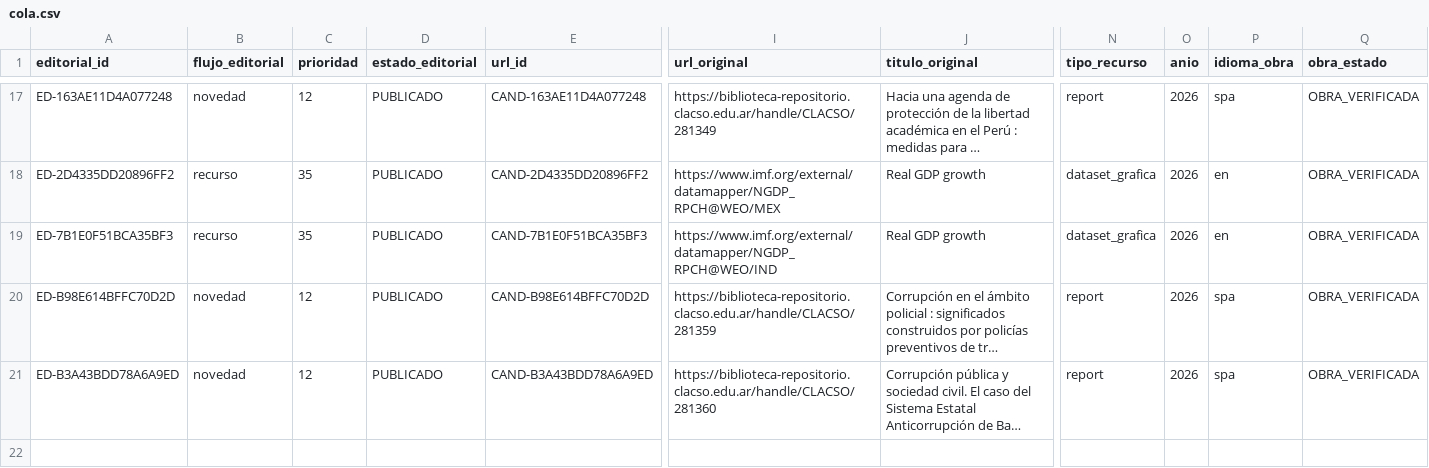
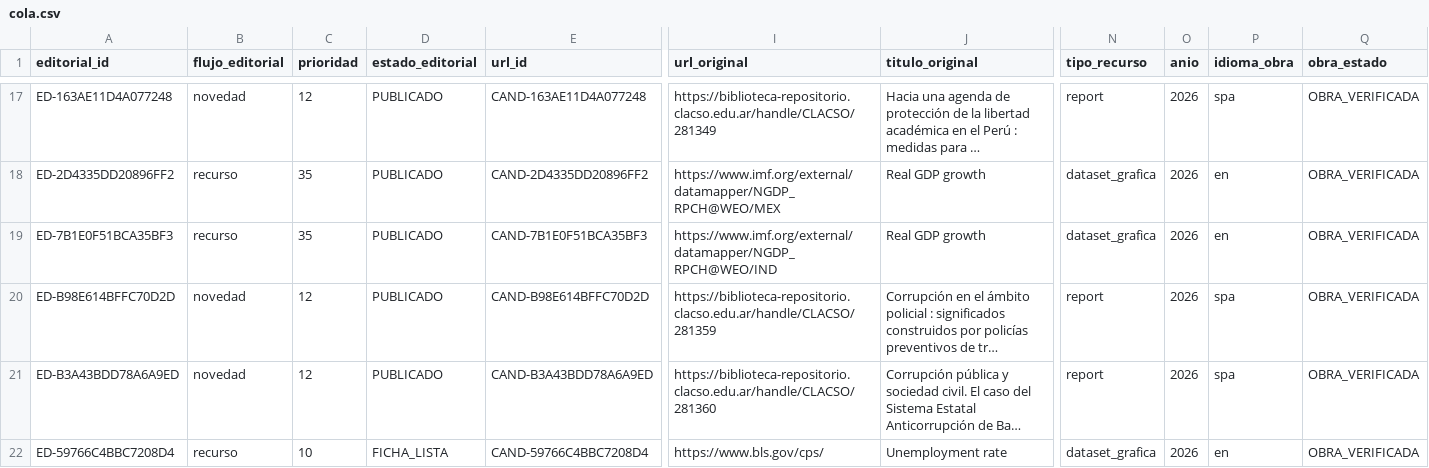
Before and after one commit to boullosaraul-commits/clep.lat, a CSV file: data/editorial/cola.csv, drawn as a sheet; only a part is shown, gaps mark what is left out; long unchanged cells end in …; rows hold the shown columns only; the diff names each change by its address in the sheet, - before the commit and + after, or states it on an @@ line.

```diff
--- a/data/editorial/cola.csv
+++ b/data/editorial/cola.csv
+row 22: ED-59766C4BBC7208D4 | recurso | 10 | FICHA_LISTA | CAND-59766C4BBC7208D4 | https://www.bls.gov/cps/ | Unemployment rate | dataset_grafica | 2026 | en | OBRA_VERIFICADA
```
Also changed, not shown: 5 other files.
